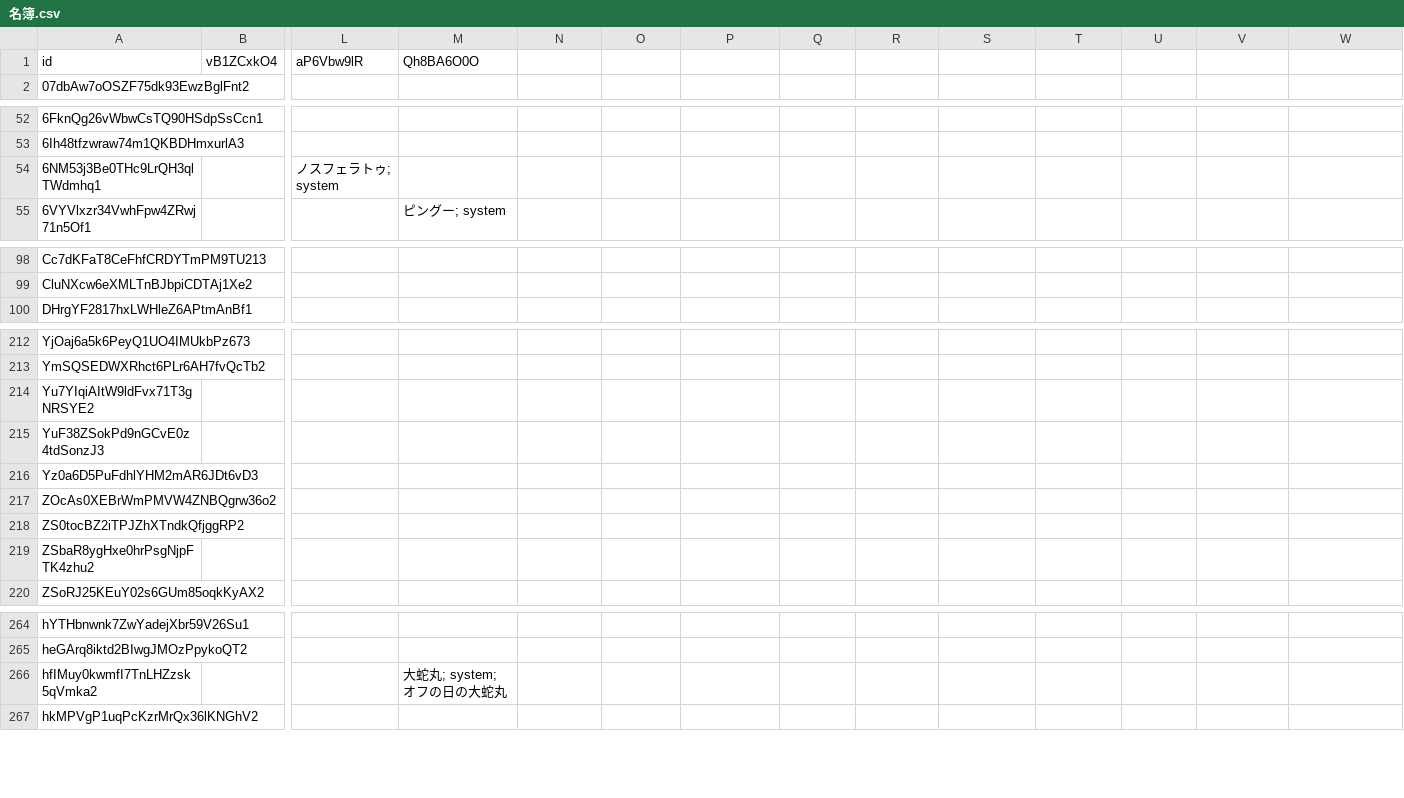
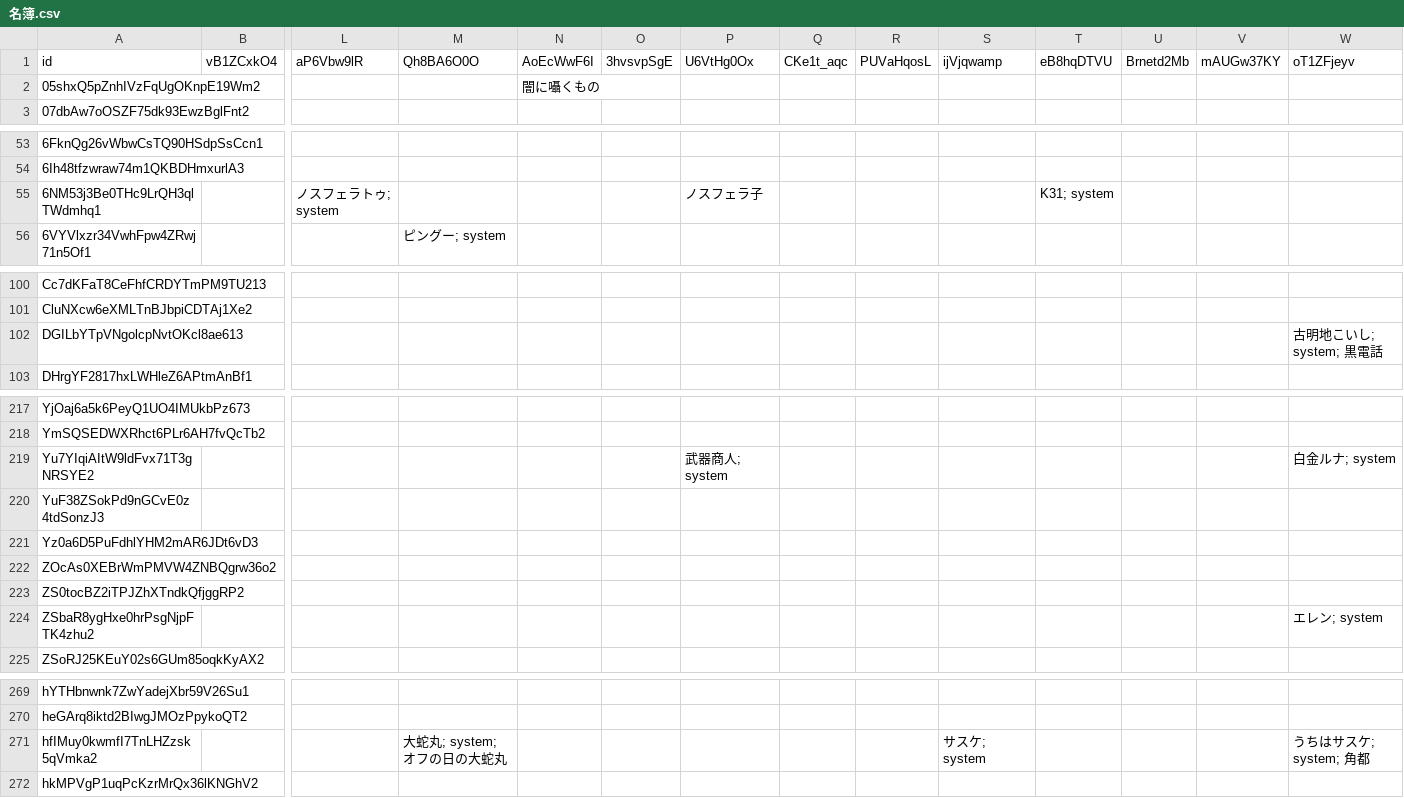
Before and after one commit to naka444/testtool, a CSV file: 名簿.csv, drawn as a sheet; only a part is shown, gaps mark what is left out; addresses are those after the commit; rows hold the shown columns only; the diff covers the shown part only; the diff names each change by its address in the sheet, - before the commit and + after, or states it on an @@ line.

```diff
--- a/名簿.csv
+++ b/名簿.csv
-N1: (empty)
+N1: AoEcWwF6I
-O1: (empty)
+O1: 3hvsvpSgE
-P1: (empty)
+P1: U6VtHg0Ox
-Q1: (empty)
+Q1: CKe1t_aqc
-R1: (empty)
+R1: PUVaHqosL
-S1: (empty)
+S1: ijVjqwamp
-T1: (empty)
+T1: eB8hqDTVU
-U1: (empty)
+U1: Brnetd2Mb
-V1: (empty)
+V1: mAUGw37KY
-W1: (empty)
+W1: oT1ZFjeyv
+row 2: 05shxQ5pZnhIVzFqUgOKnpE19Wm2 |  |  |  | 闇に囁くもの
-P55 (U6VtHg0Ox): (empty)
+P55 (U6VtHg0Ox): ノスフェラ子
-T55 (eB8hqDTVU): (empty)
+T55 (eB8hqDTVU): K31; system
+row 102: DGILbYTpVNgolcpNvtOKcl8ae613 |  |  |  |  |  |  |  |  |  |  |  |  | 古明地こいし; system; 黒電話
-P219 (U6VtHg0Ox): (empty)
+P219 (U6VtHg0Ox): 武器商人; system
-W219 (oT1ZFjeyv): (empty)
+W219 (oT1ZFjeyv): 白金ルナ; system
-W224 (oT1ZFjeyv): (empty)
+W224 (oT1ZFjeyv): エレン; system
-S271 (ijVjqwamp): (empty)
+S271 (ijVjqwamp): サスケ; system
-W271 (oT1ZFjeyv): (empty)
+W271 (oT1ZFjeyv): うちはサスケ; system; 角都
```
Also changed, not shown: 5 added rows and 39 edited cells elsewhere in this file.
